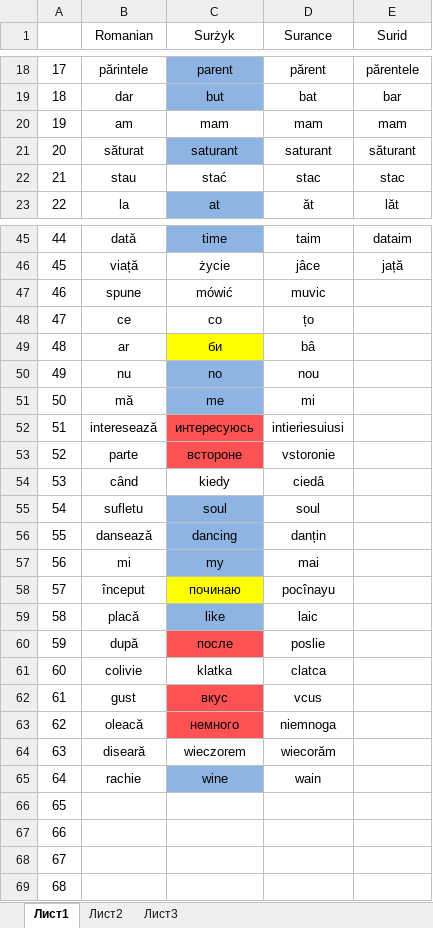
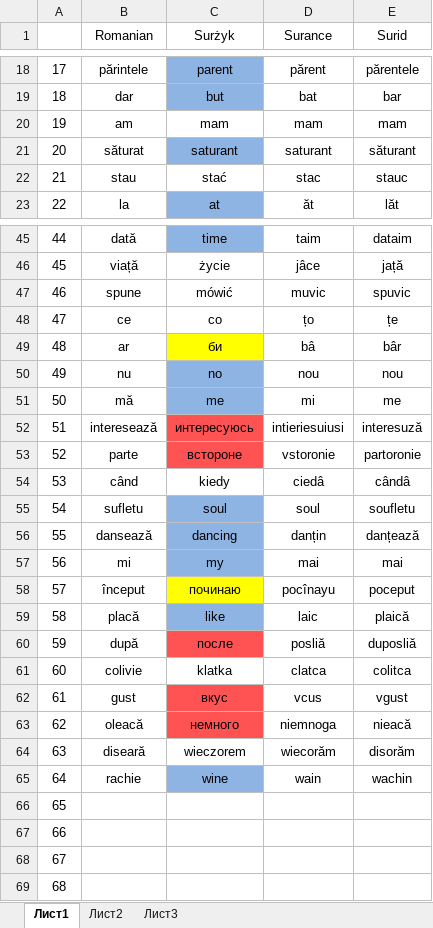
Before and after one commit to Izdesbyll/Rebuslot, an Excel workbook: Surid.xlsx, sheet Лист1, drawn as a sheet; only a part is shown, gaps mark what is left out; values as stored, in another font and other column widths than the file's, no borders; the diff names each change by its address in the sheet, - before the commit and + after, or states it on an @@ line.

```diff
--- a/Surid.xlsx (sheet Лист1)
+++ b/Surid.xlsx (sheet Лист1)
-E22 (Surid): stac
+E22 (Surid): stauc
-E47 (Surid): (empty)
+E47 (Surid): spuvic
-E48 (Surid): (empty)
+E48 (Surid): țe
-E49 (Surid): (empty)
+E49 (Surid): bâr
-E50 (Surid): (empty)
+E50 (Surid): nou
-E51 (Surid): (empty)
+E51 (Surid): me
-E52 (Surid): (empty)
+E52 (Surid): interesuză
-E53 (Surid): (empty)
+E53 (Surid): partoronie
-E54 (Surid): (empty)
+E54 (Surid): cândâ
-E55 (Surid): (empty)
+E55 (Surid): soufletu
-E56 (Surid): (empty)
+E56 (Surid): danțează
-E57 (Surid): (empty)
+E57 (Surid): mai
-E58 (Surid): (empty)
+E58 (Surid): poceput
-E59 (Surid): (empty)
+E59 (Surid): plaică
-D60 (Surance): poslie
+D60 (Surance): posliă
-E60 (Surid): (empty)
+E60 (Surid): duposliă
-E61 (Surid): (empty)
+E61 (Surid): colitca
-E62 (Surid): (empty)
+E62 (Surid): vgust
-E63 (Surid): (empty)
+E63 (Surid): nieacă
-E64 (Surid): (empty)
+E64 (Surid): disorăm
-E65 (Surid): (empty)
+E65 (Surid): wachin
```
Also changed, not shown: 1 other file.
